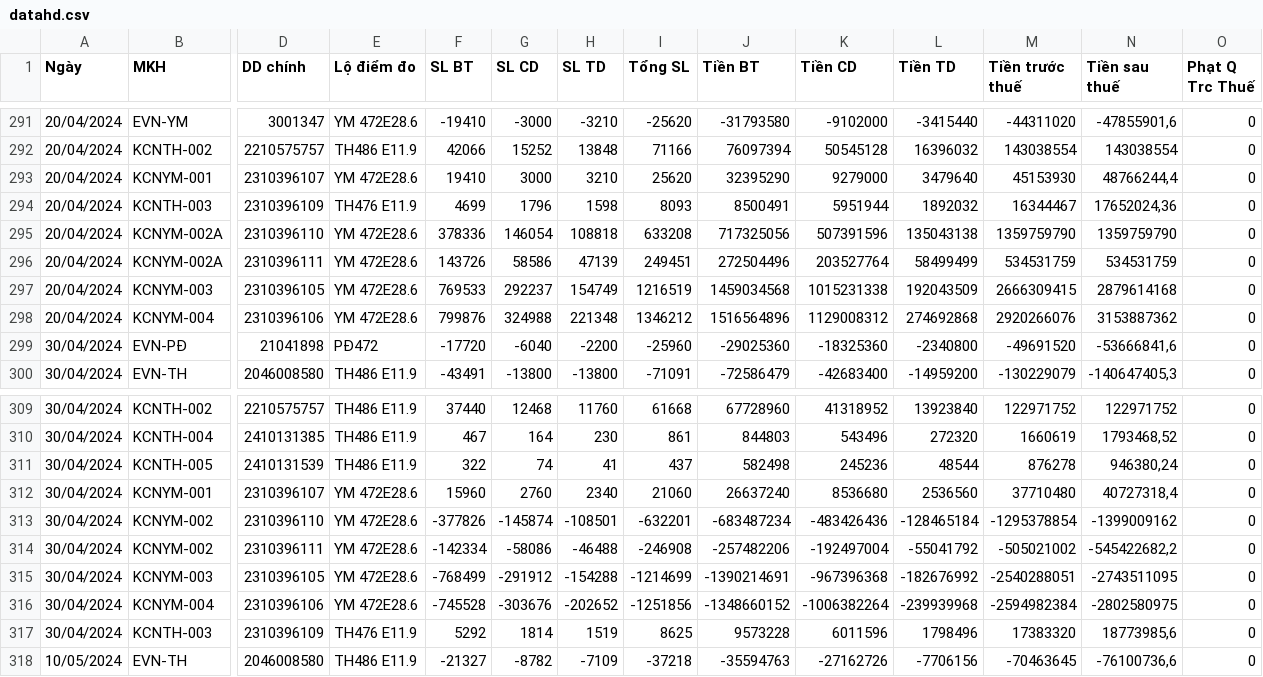
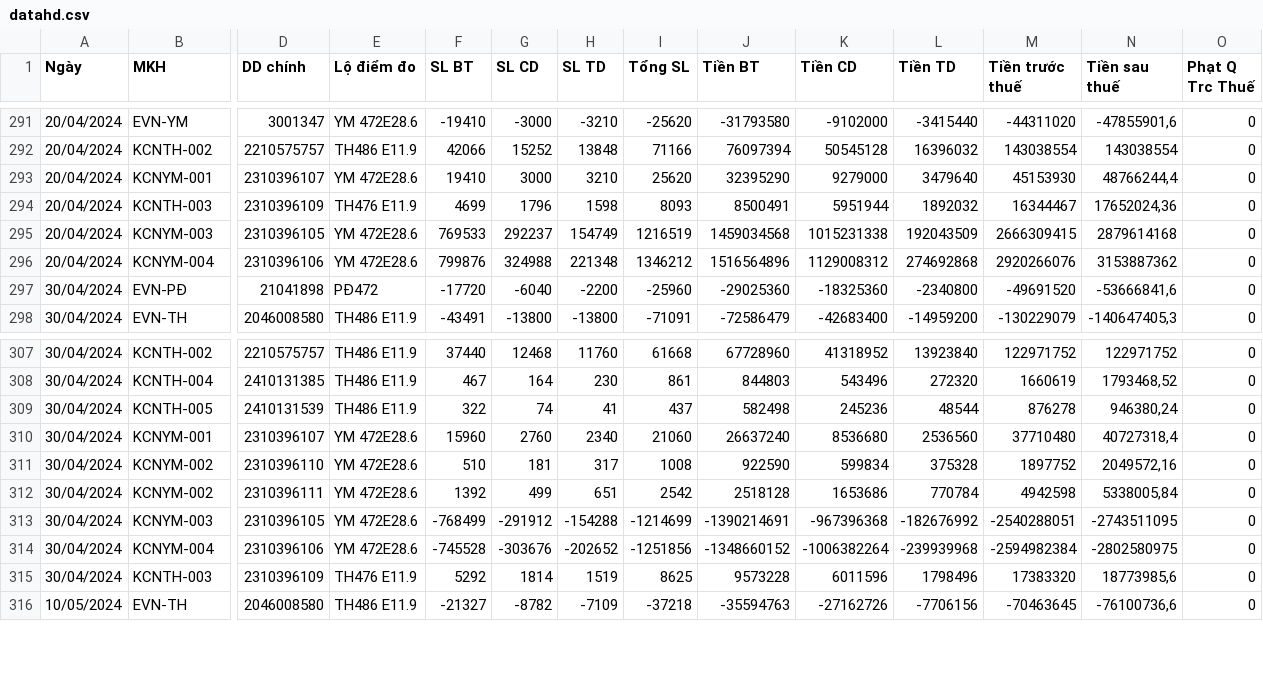
Before and after one commit to Gelex-Electric/GETC, a CSV file: assets/data/datahd.csv, drawn as a sheet; only a part is shown, gaps mark what is left out; removed rows and columns are numbered as before the commit, all else as after; rows hold the shown columns only; the diff names each change by its address in the sheet, - before the commit and + after, or states it on an @@ line.

Commit message:
Update datahd.csv

```diff
--- a/assets/data/datahd.csv
+++ b/assets/data/datahd.csv
-row 295: 20/04/2024 | KCNYM-002A | 2310396110 | YM 472E28.6 | 378336 | 146054 | 108818 | 633208 | 717325056 | 507391596 | 135043138 | 1359759790 | 1359759790 | 0
-row 296: 20/04/2024 | KCNYM-002A | 2310396111 | YM 472E28.6 | 143726 | 58586 | 47139 | 249451 | 272504496 | 203527764 | 58499499 | 534531759 | 534531759 | 0
-F311 (SL BT): -377826
+F311 (SL BT): 510
-G311 (SL CD): -145874
+G311 (SL CD): 181
-H311 (SL TD): -108501
+H311 (SL TD): 317
-I311 (Tổng SL): -632201
+I311 (Tổng SL): 1008
-J311 (Tiền BT): -683487234
+J311 (Tiền BT): 922590
-K311 (Tiền CD): -483426436
+K311 (Tiền CD): 599834
-L311 (Tiền TD): -128465184
+L311 (Tiền TD): 375328
-M311 (Tiền trước thuế): -1295378854
+M311 (Tiền trước thuế): 1897752
-N311 (Tiền sau thuế): -1399009162
+N311 (Tiền sau thuế): 2049572,16
-F312 (SL BT): -142334
+F312 (SL BT): 1392
-G312 (SL CD): -58086
+G312 (SL CD): 499
-H312 (SL TD): -46488
+H312 (SL TD): 651
-I312 (Tổng SL): -246908
+I312 (Tổng SL): 2542
-J312 (Tiền BT): -257482206
+J312 (Tiền BT): 2518128
-K312 (Tiền CD): -192497004
+K312 (Tiền CD): 1653686
-L312 (Tiền TD): -55041792
+L312 (Tiền TD): 770784
-M312 (Tiền trước thuế): -505021002
+M312 (Tiền trước thuế): 4942598
-N312 (Tiền sau thuế): -545422682,2
+N312 (Tiền sau thuế): 5338005,84
```
